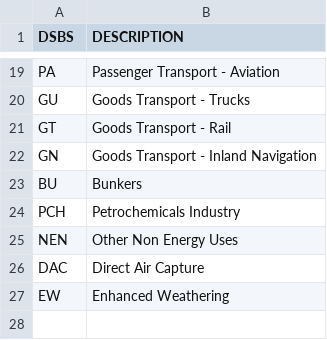
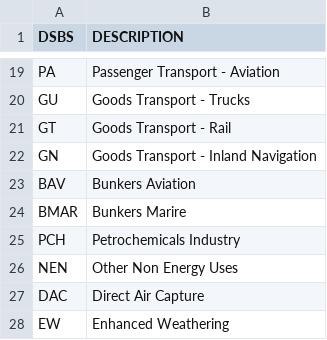
Before and after one commit to e3modelling/mrprom, a CSV file: inst/extdata/blabla_export/DSBS.csv, drawn as a sheet; only a part is shown, gaps mark what is left out.

Commit message:
Update version to 1.28.4 and modify DSBS codes for BAV and BMAR in multiple CSV files

```diff
--- a/inst/extdata/blabla_export/DSBS.csv
+++ b/inst/extdata/blabla_export/DSBS.csv
@@ -22,3 +22,4 @@ GT,Goods Transport - Rail
 GN,Goods Transport - Inland Navigation
-BU,Bunkers
+BAV,Bunkers Aviation
+BMAR,Bunkers Marire
 PCH,Petrochemicals Industry
```
Also changed, not shown: inst/extdata/blabla_export/SECTTECH.csv, inst/extdata/blabla_export/SECtoEF.csv, 6 other files.
